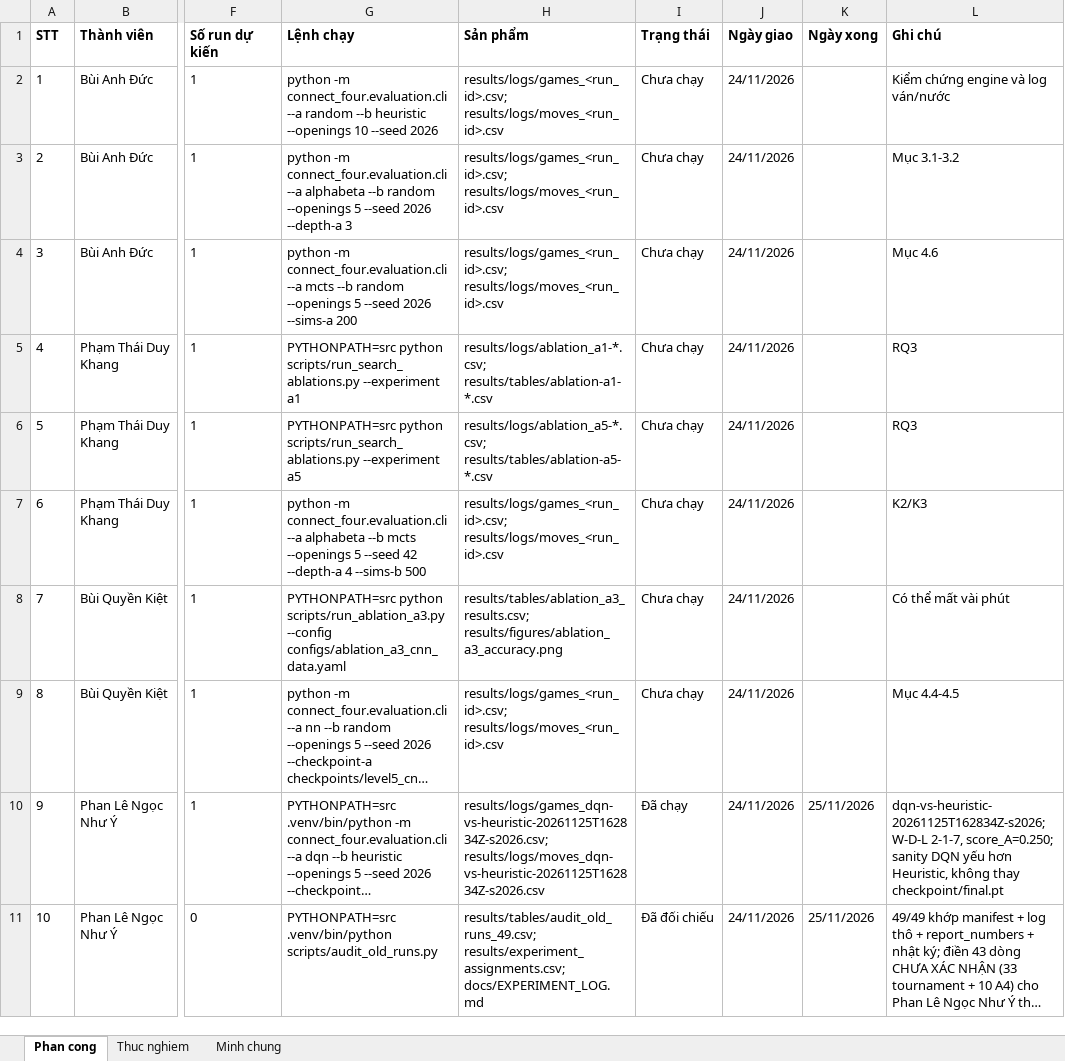
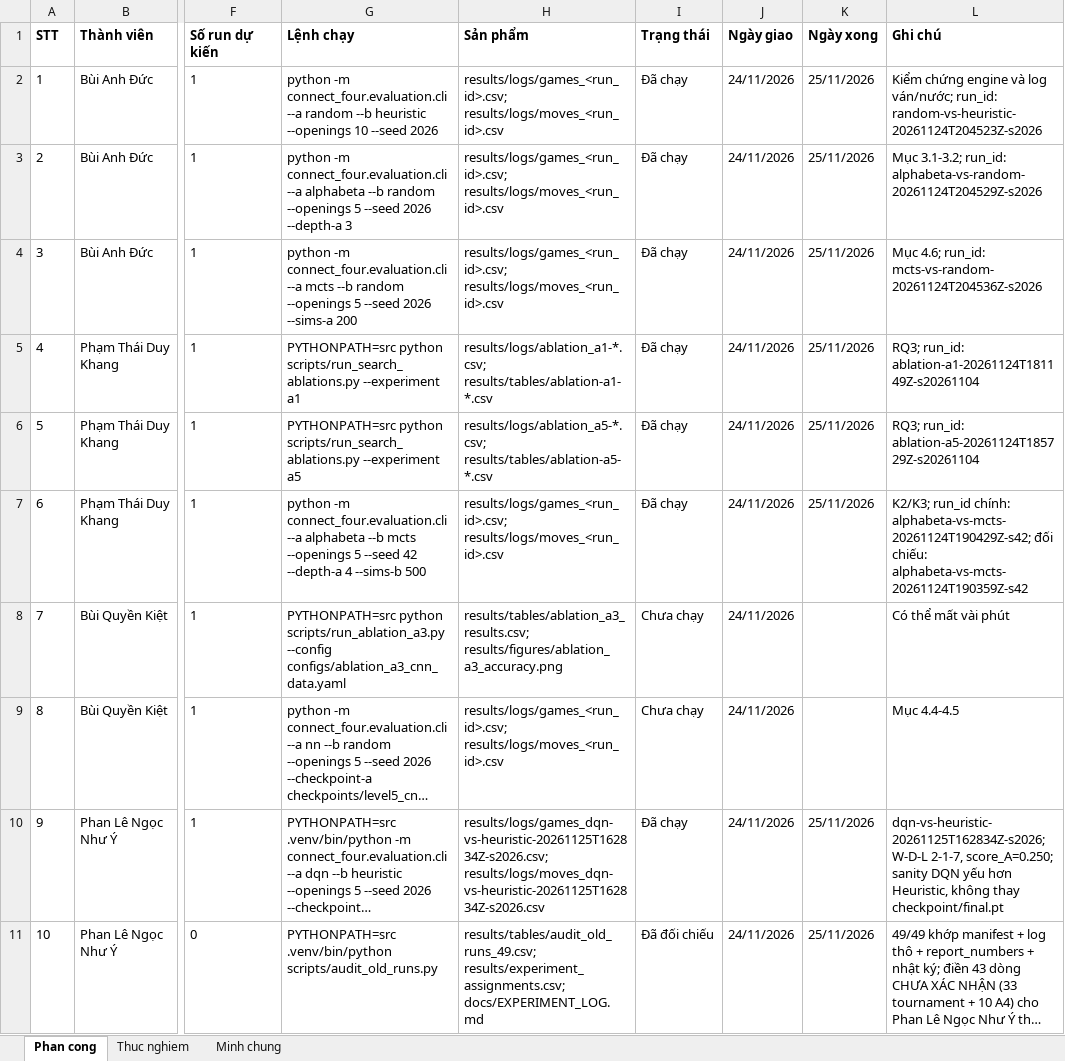
Before and after one commit to dKhangg-kk/Advanced_Artifical_Intelligence, an Excel workbook: Connect_Four/results/experiment_schedule.xlsx, sheet Phan cong, drawn as a sheet; only a part is shown, gaps mark what is left out; long unchanged cells end in …; values as stored, in another font and other column widths than the file's, no borders; the diff names each change by its address in the sheet, - before the commit and + after, or states it on an @@ line.

Commit message:
Tuan05/DuAn/Cap nhat trang thai phan cong thuc nghiem

```diff
--- a/Connect_Four/results/experiment_schedule.xlsx (sheet Phan cong)
+++ b/Connect_Four/results/experiment_schedule.xlsx (sheet Phan cong)
-I2:I7 (Trạng thái): Chưa chạy
+I2:I7 (Trạng thái): Đã chạy
-K2:K7 (Ngày xong): (empty)
+K2:K7 (Ngày xong): 25/11/2026
-L2 (Ghi chú): …và log ván/nước
+L2 (Ghi chú): …và log ván/nước; run_id: random-vs-heuristic-20261124T204523Z-s2026
-L3 (Ghi chú): Mục 3.1-3.2
+L3 (Ghi chú): Mục 3.1-3.2; run_id: alphabeta-vs-random-20261124T204529Z-s2026
-L4 (Ghi chú): Mục 4.6
+L4 (Ghi chú): Mục 4.6; run_id: mcts-vs-random-20261124T204536Z-s2026
-L5 (Ghi chú): RQ3
+L5 (Ghi chú): RQ3; run_id: ablation-a1-20261124T181149Z-s20261104
-L6 (Ghi chú): RQ3
+L6 (Ghi chú): RQ3; run_id: ablation-a5-20261124T185729Z-s20261104
-L7 (Ghi chú): K2/K3
+L7 (Ghi chú): K2/K3; run_id chính: alphabeta-vs-mcts-20261124T190429Z-s42; đối chiếu: alphabeta-vs-mcts-20261124T190359Z-s42
```
Also changed, not shown: 1 other file.
